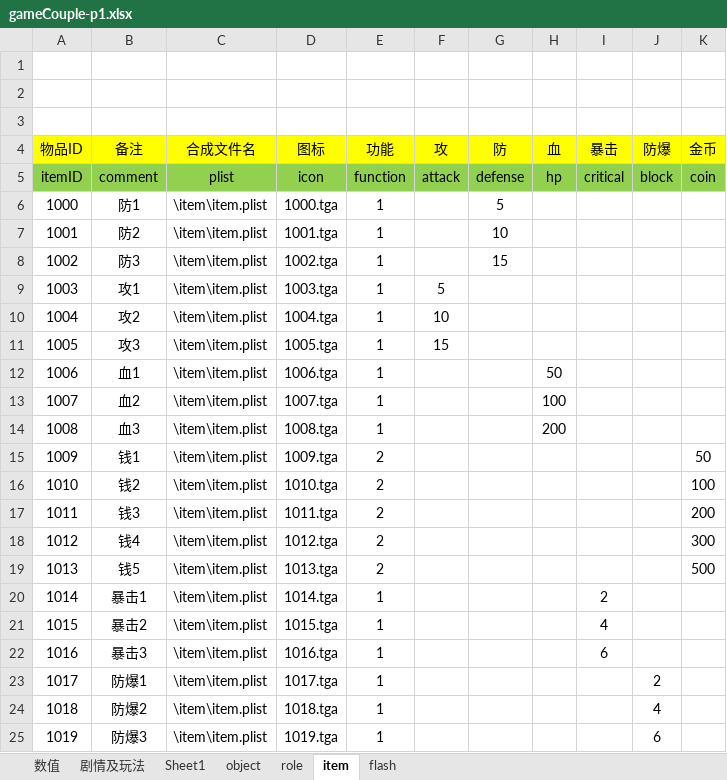
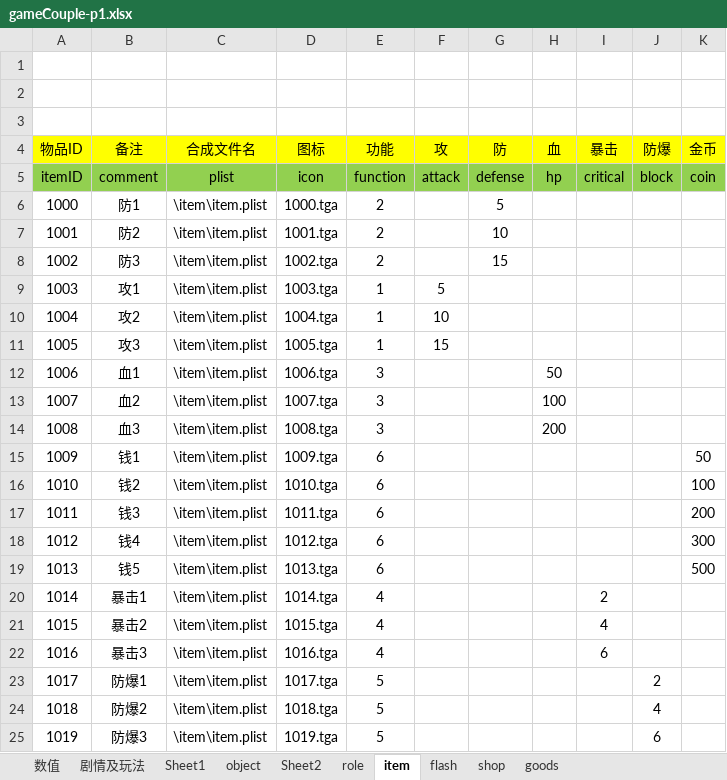
Before and after one commit to likang7/rpg_demo, an Excel workbook: comment/gameCouple-p1.xlsx, sheet item, drawn as a sheet; values as stored, in another font and other column widths than the file's, no borders; the diff names each change by its address in the sheet, - before the commit and + after, or states it on an @@ line.

```diff
--- a/comment/gameCouple-p1.xlsx (sheet item)
+++ b/comment/gameCouple-p1.xlsx (sheet item)
+sheet tab: Sheet2
+sheet tab: shop
+sheet tab: goods
-E6:E8 (功能): 1
+E6:E8 (功能): 2
-E12:E14 (功能): 1
+E12:E14 (功能): 3
-E15:E19 (功能): 2
+E15:E19 (功能): 6
-E20:E22 (功能): 1
+E20:E22 (功能): 4
-E23:E25 (功能): 1
+E23:E25 (功能): 5
```
Also changed, not shown: sheet role, 25 other files.
